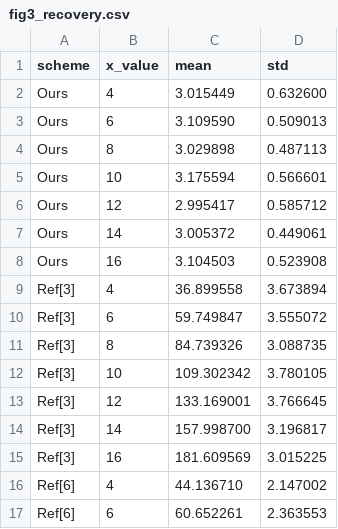
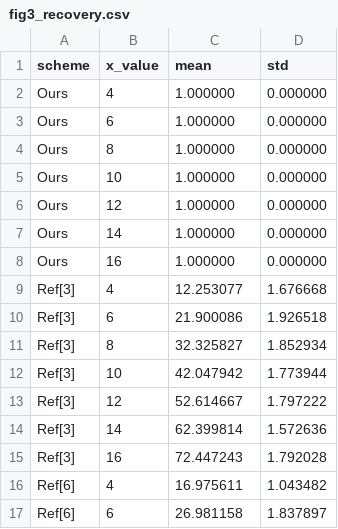
Before and after one commit to PopRangsimann/Colony, a CSV file: evaluation/results/data/fig3_recovery.csv, drawn as a sheet; only a part is shown; the diff covers the shown part only.

Commit message:
fig4 add recover

```diff
--- a/evaluation/results/data/fig3_recovery.csv
+++ b/evaluation/results/data/fig3_recovery.csv
@@ -1,17 +1,17 @@
 scheme,x_value,mean,std
-Ours,4,3.015449,0.632600
-Ours,6,3.109590,0.509013
-Ours,8,3.029898,0.487113
-Ours,10,3.175594,0.566601
-Ours,12,2.995417,0.585712
-Ours,14,3.005372,0.449061
-Ours,16,3.104503,0.523908
-Ref[3],4,36.899558,3.673894
-Ref[3],6,59.749847,3.555072
-Ref[3],8,84.739326,3.088735
-Ref[3],10,109.302342,3.780105
-Ref[3],12,133.169001,3.766645
-Ref[3],14,157.998700,3.196817
-Ref[3],16,181.609569,3.015225
-Ref[6],4,44.136710,2.147002
-Ref[6],6,60.652261,2.363553
+Ours,4,1.000000,0.000000
+Ours,6,1.000000,0.000000
+Ours,8,1.000000,0.000000
+Ours,10,1.000000,0.000000
+Ours,12,1.000000,0.000000
+Ours,14,1.000000,0.000000
+Ours,16,1.000000,0.000000
+Ref[3],4,12.253077,1.676668
+Ref[3],6,21.900086,1.926518
+Ref[3],8,32.325827,1.852934
+Ref[3],10,42.047942,1.773944
+Ref[3],12,52.614667,1.797222
+Ref[3],14,62.399814,1.572636
+Ref[3],16,72.447243,1.792028
+Ref[6],4,16.975611,1.043482
+Ref[6],6,26.981158,1.837897
```
Also changed, not shown: 24 edited cells elsewhere in this file, evaluation/results/data/fig5_resilience.csv, 5 other files.
